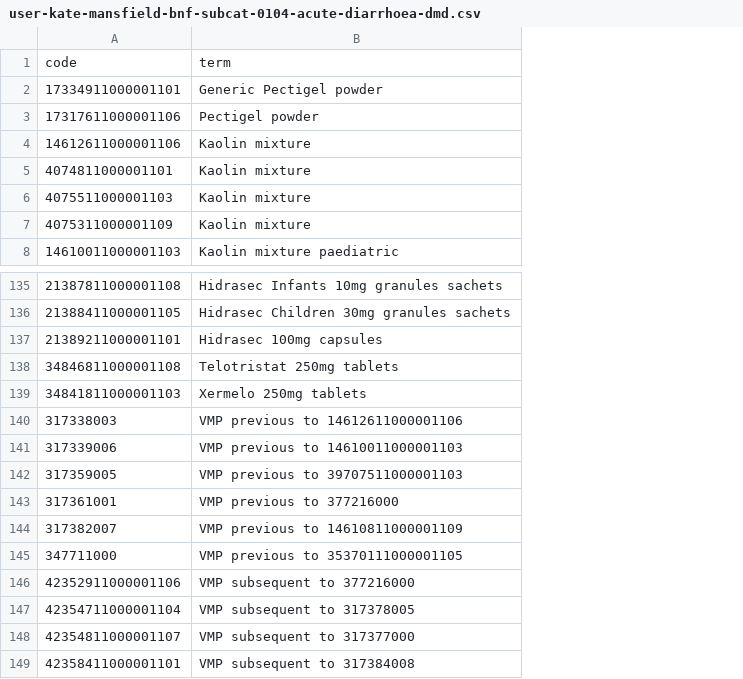
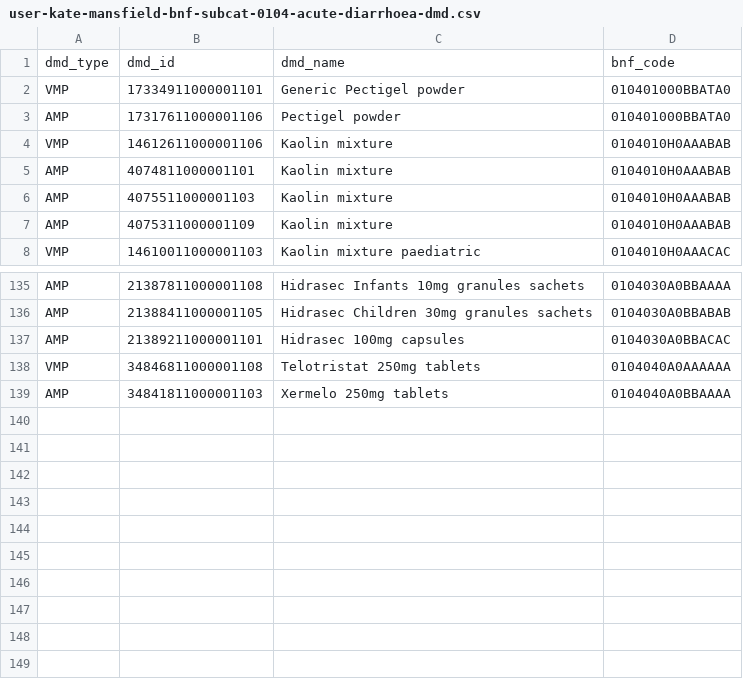
Before and after one commit to opensafely/long-covid-symptoms, a CSV file: codelists/user-kate-mansfield-bnf-subcat-0104-acute-diarrhoea-dmd.csv, drawn as a sheet; only a part is shown, gaps mark what is left out; removed rows and columns are numbered as before the commit, all else as after; the diff names each change by its address in the sheet, - before the commit and + after, or states it on an @@ line.

```diff
--- a/codelists/user-kate-mansfield-bnf-subcat-0104-acute-diarrhoea-dmd.csv
+++ b/codelists/user-kate-mansfield-bnf-subcat-0104-acute-diarrhoea-dmd.csv
+column A, rows 2-8: VMP | AMP | VMP | AMP | AMP | AMP | VMP; rows 135-139: AMP | AMP | AMP | VMP | AMP
+column D, rows 2-8: 010401000BBATA0 | 010401000BBATA0 | 0104010H0AAABAB | 0104010H0AAABAB | 0104010H0AAABAB | 0104010H0AAABAB | 0104010H0AAACAC; rows 135-139: 0104030A0BBAAAA | 0104030A0BBABAB | 0104030A0BBACAC | 0104040A0AAAAAA | 0104040A0BBAAAA
-row 1: code | term
+row 1: dmd_type | dmd_id | dmd_name | bnf_code
-row 140: 317338003 | VMP previous to 14612611000001106
-row 141: 317339006 | VMP previous to 14610011000001103
-row 142: 317359005 | VMP previous to 39707511000001103
-row 143: 317361001 | VMP previous to 377216000
-row 144: 317382007 | VMP previous to 14610811000001109
-row 145: 347711000 | VMP previous to 35370111000001105
-row 146: 42352911000001106 | VMP subsequent to 377216000
-row 147: 42354711000001104 | VMP subsequent to 317378005
-row 148: 42354811000001107 | VMP subsequent to 317377000
-row 149: 42358411000001101 | VMP subsequent to 317384008
```
Also changed, not shown: codelists/user-kate-mansfield-bnf-subcat-0301-bronchodilators-dmd.csv, codelists/user-kate-mansfield-bnf-subcat-100302-rubefacients-topical-nsaids-capsaicin-and-poultices-dmd.csv, 26 other files.
